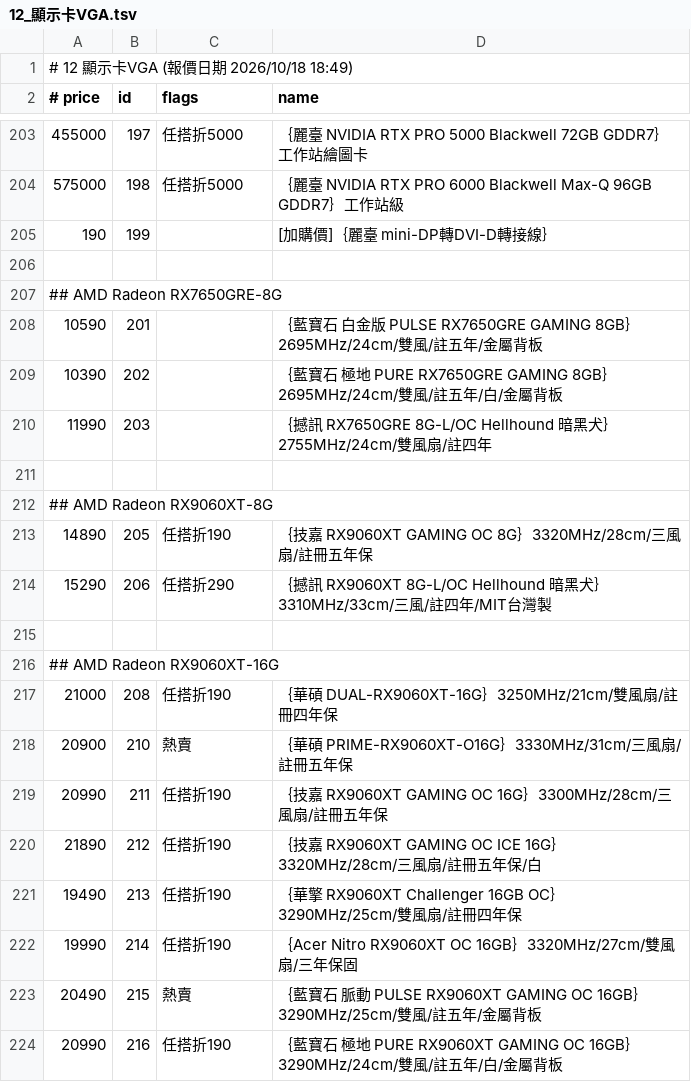
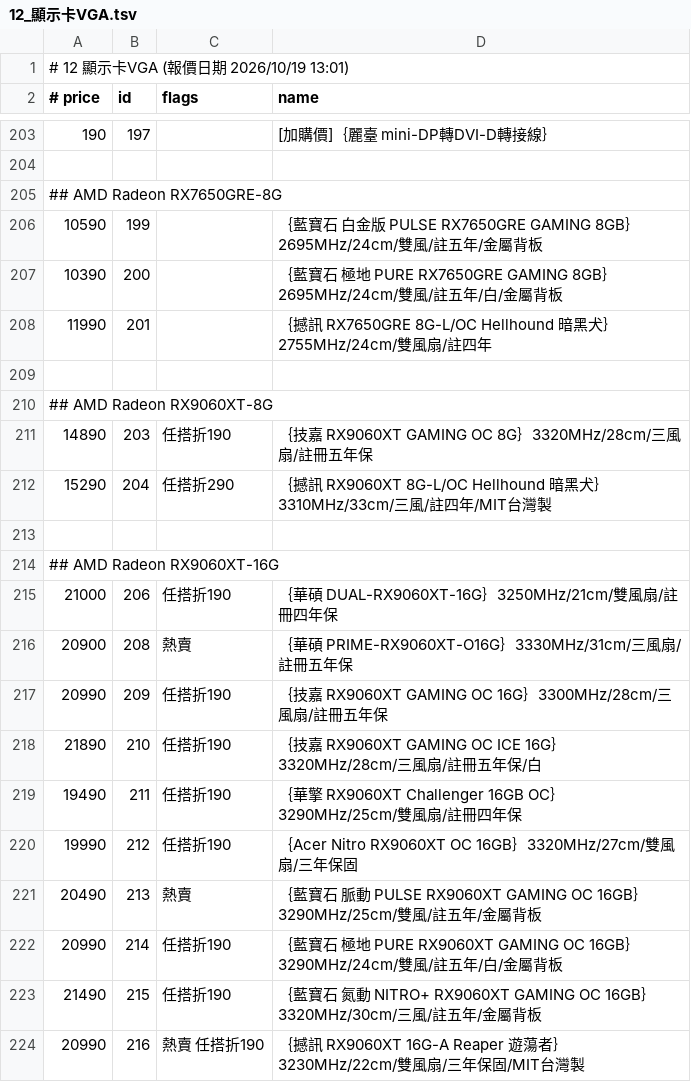
Before and after one commit to jakeuj/architect-pc-builder, a TSV file: data/by_category/12_顯示卡VGA.tsv, drawn as a sheet; only a part is shown, gaps mark what is left out; the diff covers the shown part only.

```diff
--- a/data/by_category/12_顯示卡VGA.tsv
+++ b/data/by_category/12_顯示卡VGA.tsv
@@ -1,2 +1,2 @@
-# 12 顯示卡VGA  (報價日期 2026/10/18 18:49)
+# 12 顯示卡VGA  (報價日期 2026/10/19 13:01)
 # price	id	flags	name
@@ -203,22 +203,22 @@
-455000	197	任搭折5000	｛麗臺 NVIDIA RTX PRO 5000 Blackwell 72GB GDDR7｝工作站繪圖卡
-575000	198	任搭折5000	｛麗臺 NVIDIA RTX PRO 6000 Blackwell Max-Q 96GB GDDR7｝工作站級
-190	199		[加購價]｛麗臺 mini-DP轉DVI-D轉接線｝
+190	197		[加購價]｛麗臺 mini-DP轉DVI-D轉接線｝
 
 ## AMD Radeon RX7650GRE-8G
-10590	201		｛藍寶石 白金版 PULSE RX7650GRE GAMING 8GB｝2695MHz/24cm/雙風/註五年/金屬背板
-10390	202		｛藍寶石 極地 PURE RX7650GRE GAMING 8GB｝2695MHz/24cm/雙風/註五年/白/金屬背板
-11990	203		｛撼訊 RX7650GRE 8G-L/OC Hellhound 暗黑犬｝2755MHz/24cm/雙風扇/註四年
+10590	199		｛藍寶石 白金版 PULSE RX7650GRE GAMING 8GB｝2695MHz/24cm/雙風/註五年/金屬背板
+10390	200		｛藍寶石 極地 PURE RX7650GRE GAMING 8GB｝2695MHz/24cm/雙風/註五年/白/金屬背板
+11990	201		｛撼訊 RX7650GRE 8G-L/OC Hellhound 暗黑犬｝2755MHz/24cm/雙風扇/註四年
 
 ## AMD Radeon RX9060XT-8G
-14890	205	任搭折190	｛技嘉 RX9060XT GAMING OC 8G｝3320MHz/28cm/三風扇/註冊五年保
-15290	206	任搭折290	｛撼訊 RX9060XT 8G-L/OC Hellhound 暗黑犬｝3310MHz/33cm/三風/註四年/MIT台灣製
+14890	203	任搭折190	｛技嘉 RX9060XT GAMING OC 8G｝3320MHz/28cm/三風扇/註冊五年保
+15290	204	任搭折290	｛撼訊 RX9060XT 8G-L/OC Hellhound 暗黑犬｝3310MHz/33cm/三風/註四年/MIT台灣製
 
 ## AMD Radeon RX9060XT-16G
-21000	208	任搭折190	｛華碩 DUAL-RX9060XT-16G｝3250MHz/21cm/雙風扇/註冊四年保
-20900	210	熱賣	｛華碩 PRIME-RX9060XT-O16G｝3330MHz/31cm/三風扇/註冊五年保
-20990	211	任搭折190	｛技嘉 RX9060XT GAMING OC 16G｝3300MHz/28cm/三風扇/註冊五年保
-21890	212	任搭折190	｛技嘉 RX9060XT GAMING OC ICE 16G｝3320MHz/28cm/三風扇/註冊五年保/白
-19490	213	任搭折190	｛華擎 RX9060XT Challenger 16GB OC｝3290MHz/25cm/雙風扇/註冊四年保
-19990	214	任搭折190	｛Acer Nitro RX9060XT OC 16GB｝3320MHz/27cm/雙風扇/三年保固
-20490	215	熱賣	｛藍寶石 脈動 PULSE RX9060XT GAMING OC 16GB｝3290MHz/25cm/雙風/註五年/金屬背板
-20990	216	任搭折190	｛藍寶石 極地 PURE RX9060XT GAMING OC 16GB｝3290MHz/24cm/雙風/註五年/白/金屬背板
+21000	206	任搭折190	｛華碩 DUAL-RX9060XT-16G｝3250MHz/21cm/雙風扇/註冊四年保
+20900	208	熱賣	｛華碩 PRIME-RX9060XT-O16G｝3330MHz/31cm/三風扇/註冊五年保
+20990	209	任搭折190	｛技嘉 RX9060XT GAMING OC 16G｝3300MHz/28cm/三風扇/註冊五年保
+21890	210	任搭折190	｛技嘉 RX9060XT GAMING OC ICE 16G｝3320MHz/28cm/三風扇/註冊五年保/白
+19490	211	任搭折190	｛華擎 RX9060XT Challenger 16GB OC｝3290MHz/25cm/雙風扇/註冊四年保
+19990	212	任搭折190	｛Acer Nitro RX9060XT OC 16GB｝3320MHz/27cm/雙風扇/三年保固
+20490	213	熱賣	｛藍寶石 脈動 PULSE RX9060XT GAMING OC 16GB｝3290MHz/25cm/雙風/註五年/金屬背板
+20990	214	任搭折190	｛藍寶石 極地 PURE RX9060XT GAMING OC 16GB｝3290MHz/24cm/雙風/註五年/白/金屬背板
+21490	215	任搭折190	｛藍寶石 氮動 NITRO+ RX9060XT GAMING OC 16GB｝3320MHz/30cm/三風/註五年/金屬背板
+20990	216	熱賣 任搭折190	｛撼訊 RX9060XT 16G-A Reaper 遊蕩者｝3230MHz/22cm/雙風扇/三年保固/MIT台灣製
```
Also changed, not shown: 7 added rows, 11 removed rows and 70 edited cells elsewhere in this file, data/by_category/03_酷_PC_套裝產線.tsv, data/by_category/11_封閉式_開放式水冷.tsv, 32 other files.
